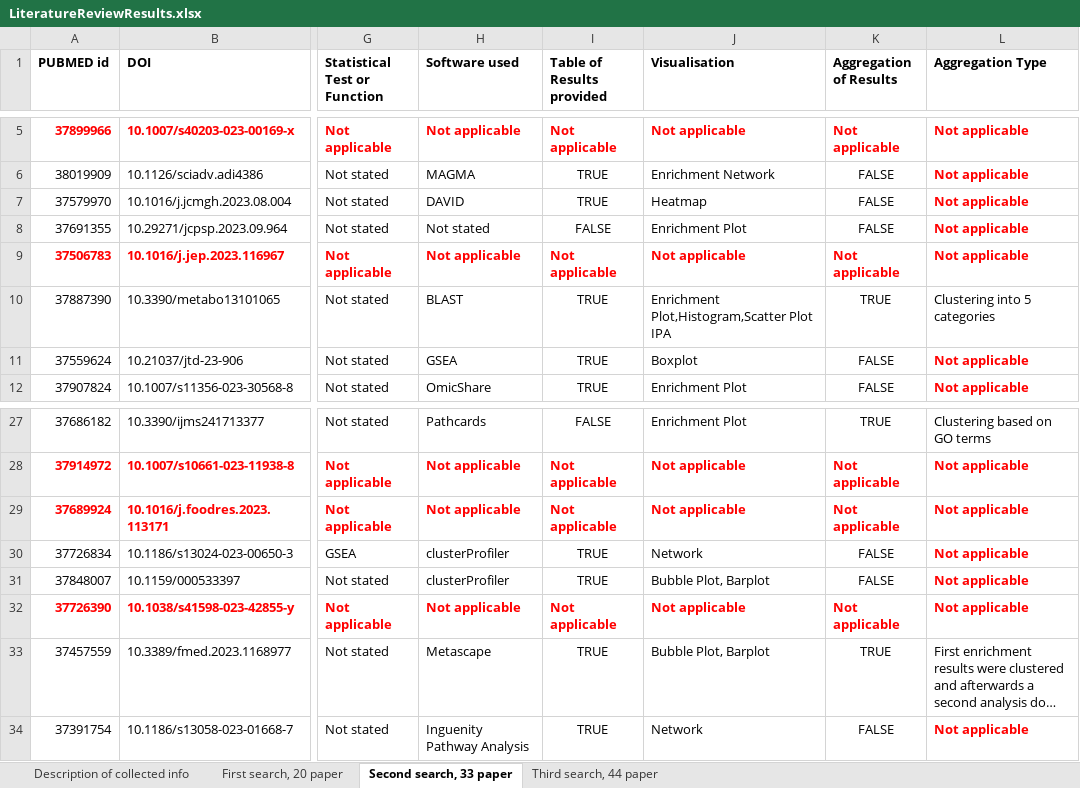
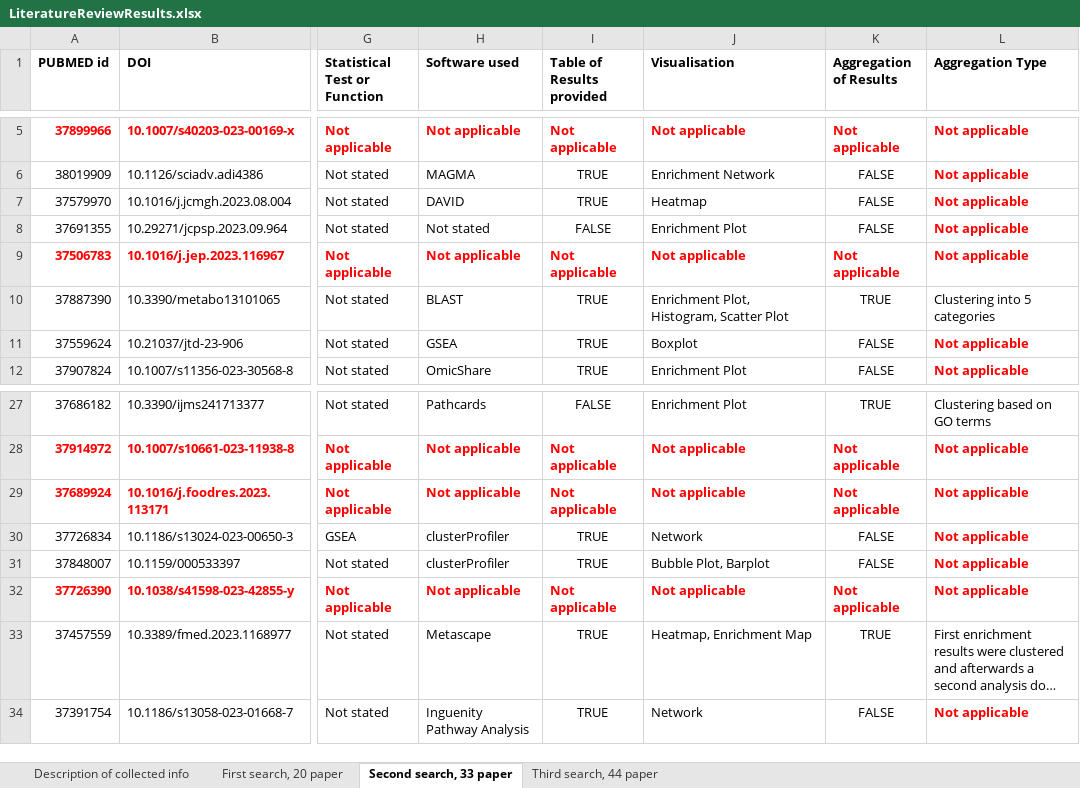
Before and after one commit to AnnekathrinSilvia/GSE130842_Showcase, an Excel workbook: LiteratureReviewResults.xlsx, sheet Second search, 33 paper, drawn as a sheet; only a part is shown, gaps mark what is left out; long unchanged cells end in …; values as stored, in another font and other column widths than the file's, no borders; conditional formats not drawn; ↵ is a line break in a cell; the diff names each change by its address in the sheet, - before the commit and + after, or states it on an @@ line.

```diff
--- a/LiteratureReviewResults.xlsx (sheet Second search, 33 paper)
+++ b/LiteratureReviewResults.xlsx (sheet Second search, 33 paper)
-J10 (Visualisation): Enrichment Plot,Histogram,Scatter Plot ↵ IPA
+J10 (Visualisation): Enrichment Plot, Histogram, Scatter Plot
-J33 (Visualisation): Bubble Plot, Barplot
+J33 (Visualisation): Heatmap, Enrichment Map
```
Also changed, not shown: sheet Third search, 44 paper, 2 other files.
